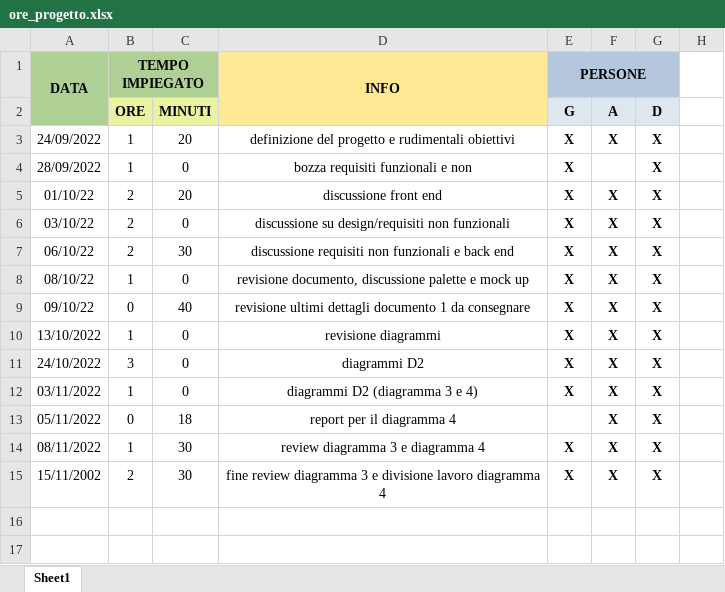
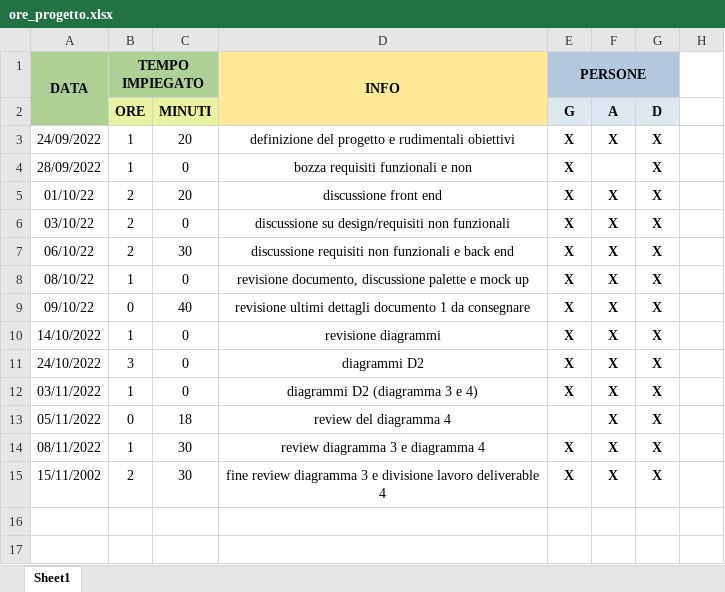
Before and after one commit to JustCook1/Tracking_lavoro, an Excel workbook: ore_progetto.xlsx, sheet Sheet1, drawn as a sheet; only a part is shown; values as stored, in another font and other column widths than the file's, no borders; the diff names each change by its address in the sheet, - before the commit and + after, or states it on an @@ line.

Commit message:
update dei vari log di lavoro

```diff
--- a/ore_progetto.xlsx (sheet Sheet1)
+++ b/ore_progetto.xlsx (sheet Sheet1)
-A10: 13/10/2022
+A10: 14/10/2022
-D13: report per il diagramma 4
+D13: review del diagramma 4
-D15: …divisione lavoro diagramma 4
+D15: …divisione lavoro deliverable 4
```
Also changed, not shown: 3 other files.
